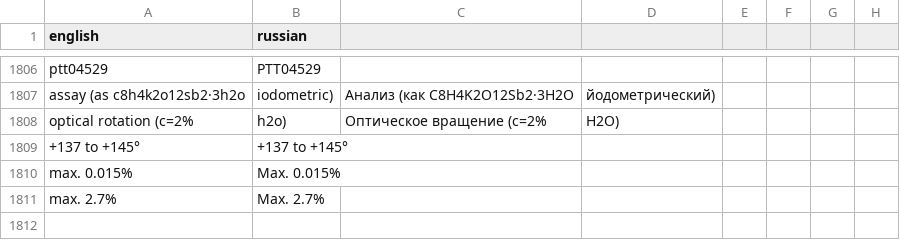
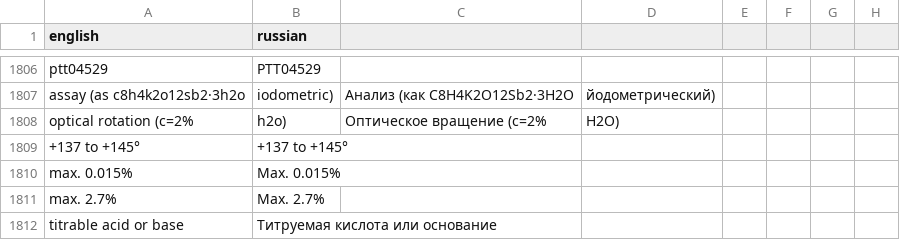
Before and after one commit to isabellehex/coa-translator, a CSV file: dictionary.csv, drawn as a sheet; only a part is shown, gaps mark what is left out.

```diff
--- a/dictionary.csv
+++ b/dictionary.csv
@@ -1811 +1811,2 @@ max. 0.015%;Max. 0.015%
 max. 2.7%;Max. 2.7%
+titrable acid or base;Титруемая кислота или основание
```
